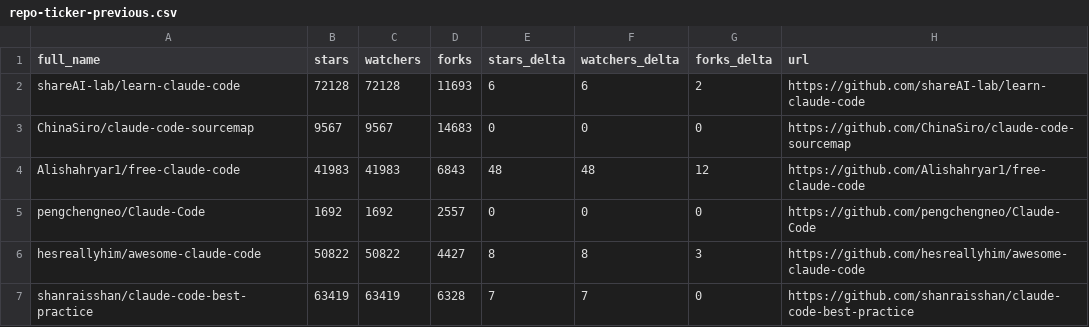
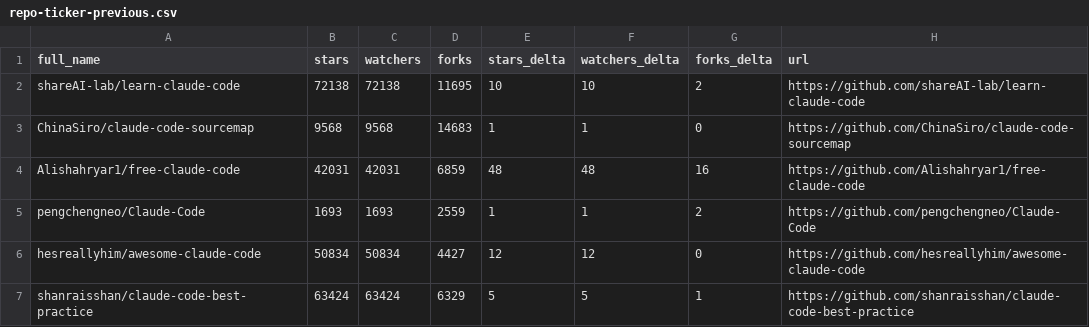
Before and after one commit to w159/awesome-claude-code, a CSV file: data/repo-ticker-previous.csv, drawn as a sheet; only a part is shown; the diff covers the shown part only.

```diff
--- a/data/repo-ticker-previous.csv
+++ b/data/repo-ticker-previous.csv
@@ -1,7 +1,7 @@
 full_name,stars,watchers,forks,stars_delta,watchers_delta,forks_delta,url
-shareAI-lab/learn-claude-code,72128,72128,11693,6,6,2,https://github.com/shareAI-lab/learn-claude-code
-ChinaSiro/claude-code-sourcemap,9567,9567,14683,0,0,0,https://github.com/ChinaSiro/claude-code-sourcemap
-Alishahryar1/free-claude-code,41983,41983,6843,48,48,12,https://github.com/Alishahryar1/free-claude-code
-pengchengneo/Claude-Code,1692,1692,2557,0,0,0,https://github.com/pengchengneo/Claude-Code
-hesreallyhim/awesome-claude-code,50822,50822,4427,8,8,3,https://github.com/hesreallyhim/awesome-claude-code
-shanraisshan/claude-code-best-practice,63419,63419,6328,7,7,0,https://github.com/shanraisshan/claude-code-best-practice
+shareAI-lab/learn-claude-code,72138,72138,11695,10,10,2,https://github.com/shareAI-lab/learn-claude-code
+ChinaSiro/claude-code-sourcemap,9568,9568,14683,1,1,0,https://github.com/ChinaSiro/claude-code-sourcemap
+Alishahryar1/free-claude-code,42031,42031,6859,48,48,16,https://github.com/Alishahryar1/free-claude-code
+pengchengneo/Claude-Code,1693,1693,2559,1,1,2,https://github.com/pengchengneo/Claude-Code
+hesreallyhim/awesome-claude-code,50834,50834,4427,12,12,0,https://github.com/hesreallyhim/awesome-claude-code
+shanraisshan/claude-code-best-practice,63424,63424,6329,5,5,1,https://github.com/shanraisshan/claude-code-best-practice
```
Also changed, not shown: 2 added rows, 2 removed rows and 137 edited cells elsewhere in this file, data/repo-ticker.csv, 1 other file.
